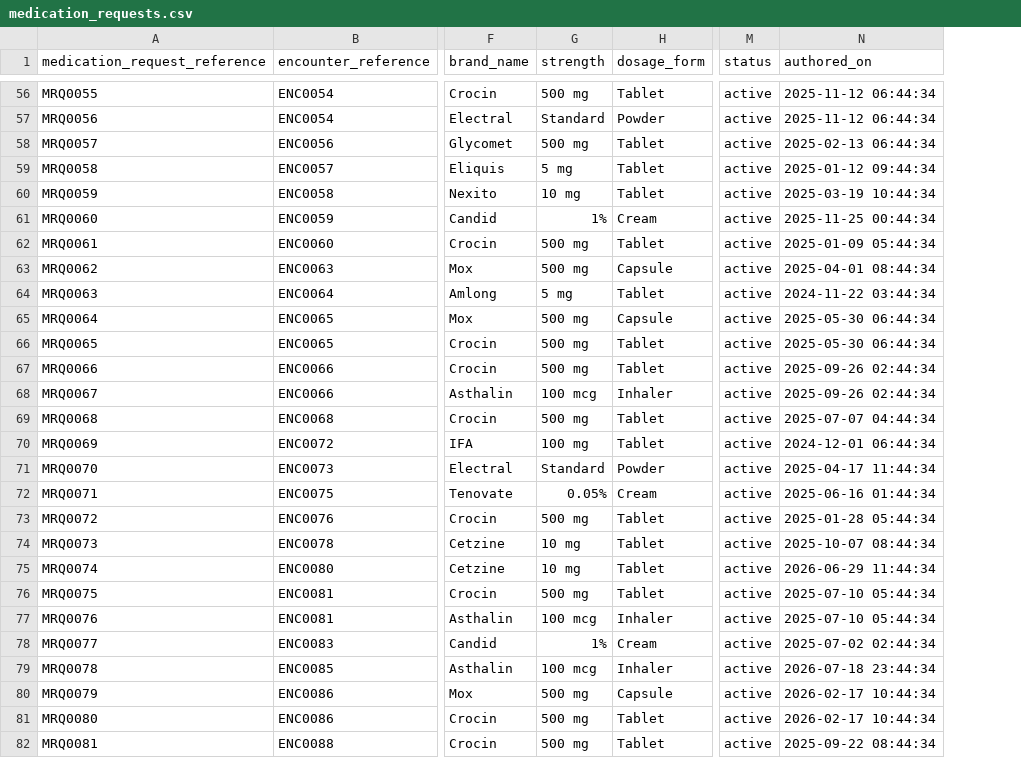
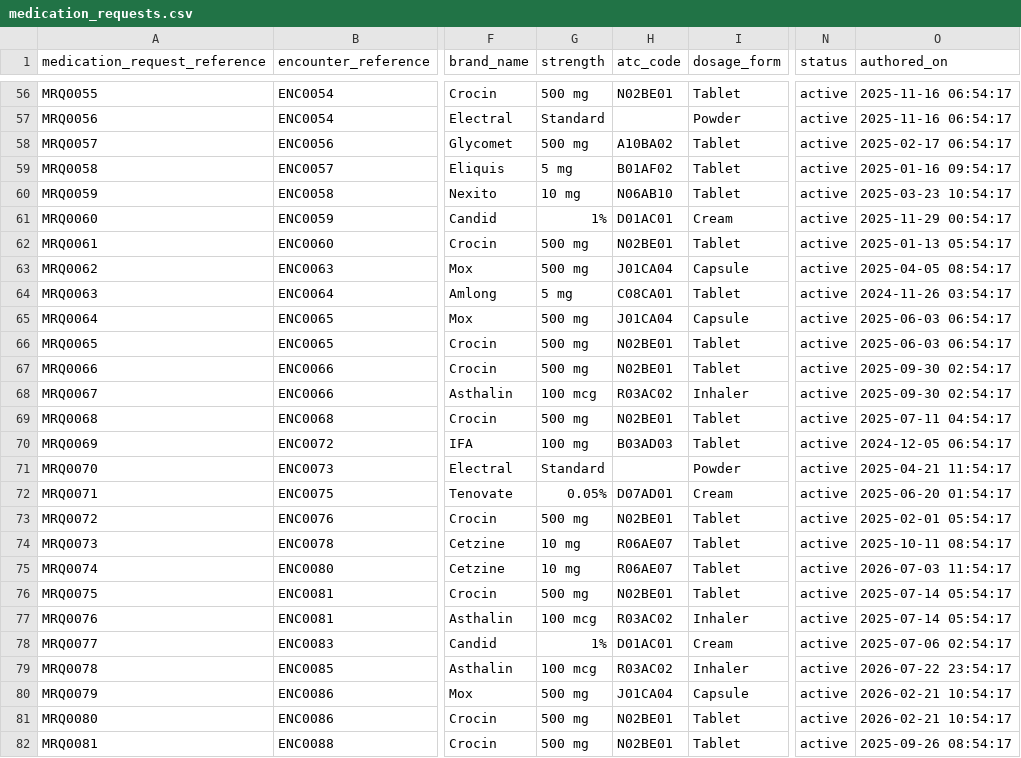
Before and after one commit to AegleCare0306/abdm-backend, a CSV file: server/data/transaction/medication_requests.csv, drawn as a sheet; only a part is shown, gaps mark what is left out; addresses are those after the commit; the diff covers the shown part only; the diff names each change by its address in the sheet, - before the commit and + after, or states it on an @@ line.

```diff
--- a/server/data/transaction/medication_requests.csv
+++ b/server/data/transaction/medication_requests.csv
+column H (atc_code), rows 56-82: N02BE01 |  | A10BA02 | B01AF02 | N06AB10 | D01AC01 | N02BE01 | J01CA04 | C08CA01 | J01CA04 | N02BE01 | N02BE01 | R03AC02 | N02BE01 | B03AD03 |  | D07AD01 | N02BE01 | R06AE07 | R06AE07 | N02BE01 | R03AC02 | D01AC01 | R03AC02 | J01CA04 | N02BE01 | N02BE01
-O56:O57 (authored_on): 2025-11-12 06:44:34
+O56:O57 (authored_on): 2025-11-16 06:54:17
-O58 (authored_on): 2025-02-13 06:44:34
+O58 (authored_on): 2025-02-17 06:54:17
-O59 (authored_on): 2025-01-12 09:44:34
+O59 (authored_on): 2025-01-16 09:54:17
-O60 (authored_on): 2025-03-19 10:44:34
+O60 (authored_on): 2025-03-23 10:54:17
-O61 (authored_on): 2025-11-25 00:44:34
+O61 (authored_on): 2025-11-29 00:54:17
-O62 (authored_on): 2025-01-09 05:44:34
+O62 (authored_on): 2025-01-13 05:54:17
-O63 (authored_on): 2025-04-01 08:44:34
+O63 (authored_on): 2025-04-05 08:54:17
-O64 (authored_on): 2024-11-22 03:44:34
+O64 (authored_on): 2024-11-26 03:54:17
-O65:O66 (authored_on): 2025-05-30 06:44:34
+O65:O66 (authored_on): 2025-06-03 06:54:17
-O67:O68 (authored_on): 2025-09-26 02:44:34
+O67:O68 (authored_on): 2025-09-30 02:54:17
-O69 (authored_on): 2025-07-07 04:44:34
+O69 (authored_on): 2025-07-11 04:54:17
-O70 (authored_on): 2024-12-01 06:44:34
+O70 (authored_on): 2024-12-05 06:54:17
-O71 (authored_on): 2025-04-17 11:44:34
+O71 (authored_on): 2025-04-21 11:54:17
-O72 (authored_on): 2025-06-16 01:44:34
+O72 (authored_on): 2025-06-20 01:54:17
-O73 (authored_on): 2025-01-28 05:44:34
+O73 (authored_on): 2025-02-01 05:54:17
-O74 (authored_on): 2025-10-07 08:44:34
+O74 (authored_on): 2025-10-11 08:54:17
-O75 (authored_on): 2026-06-29 11:44:34
+O75 (authored_on): 2026-07-03 11:54:17
-O76:O77 (authored_on): 2025-07-10 05:44:34
+O76:O77 (authored_on): 2025-07-14 05:54:17
-O78 (authored_on): 2025-07-02 02:44:34
+O78 (authored_on): 2025-07-06 02:54:17
-O79 (authored_on): 2026-07-18 23:44:34
+O79 (authored_on): 2026-07-22 23:54:17
-O80:O81 (authored_on): 2026-02-17 10:44:34
+O80:O81 (authored_on): 2026-02-21 10:54:17
-O82 (authored_on): 2025-09-22 08:44:34
+O82 (authored_on): 2025-09-26 08:54:17
```
Also changed, not shown: 56 edited cells elsewhere in this file, server/data/master/patients.csv, server/data/patient_records.csv, 49 other files.
